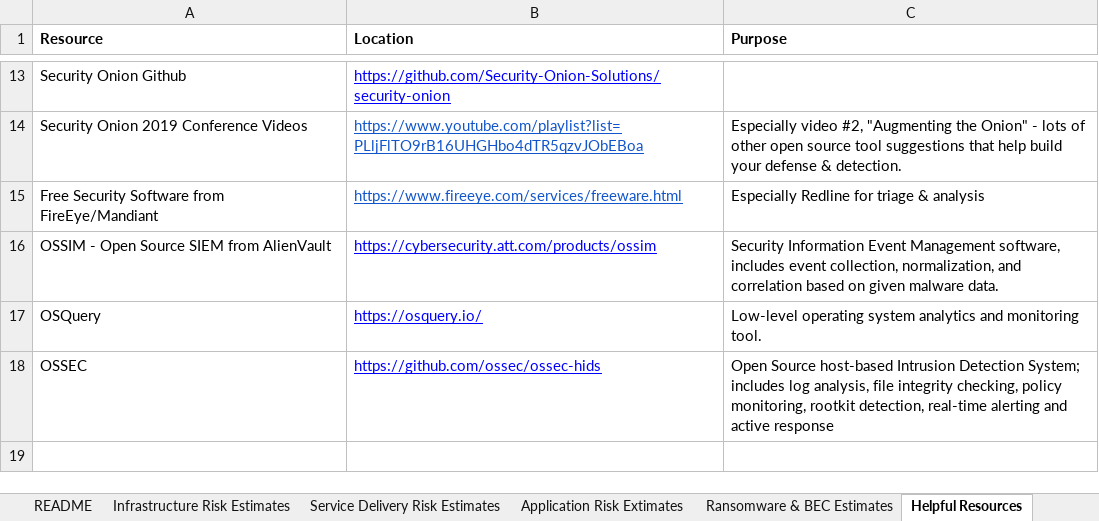
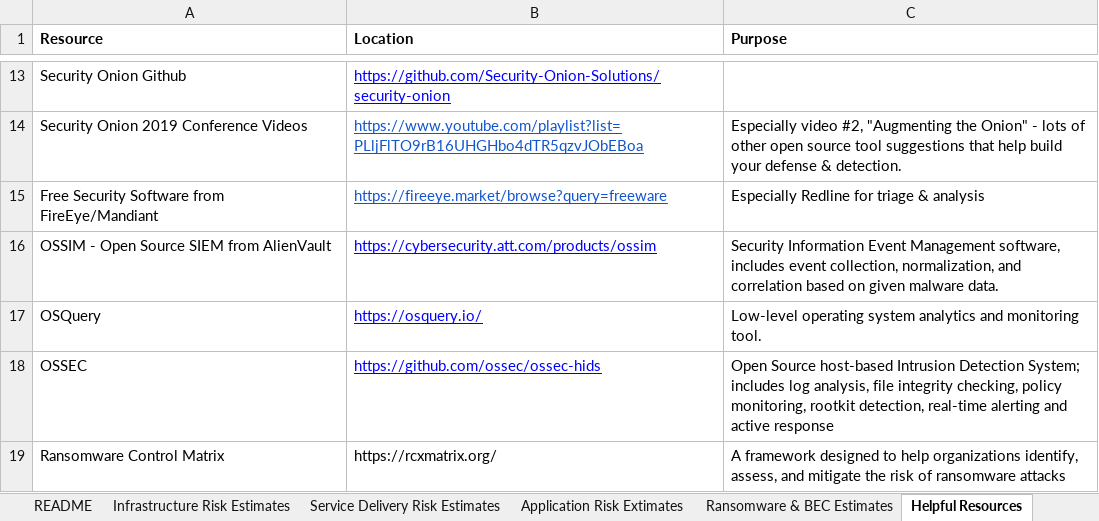
Before and after one commit to carlota/showmethemoney, an Excel workbook: Example Risk & Recovery Estimates.xlsx, sheet Helpful Resources, drawn as a sheet; only a part is shown, gaps mark what is left out; values as stored, in another font and other column widths than the file's, no borders; the diff names each change by its address in the sheet, - before the commit and + after, or states it on an @@ line.

```diff
--- a/Example Risk & Recovery Estimates.xlsx (sheet Helpful Resources)
+++ b/Example Risk & Recovery Estimates.xlsx (sheet Helpful Resources)
-B15 (Location): https://www.fireeye.com/services/freeware.html
+B15 (Location): https://fireeye.market/browse?query=freeware
+row 19: Ransomware Control Matrix | https://rcxmatrix.org/ | A framework designed to help organizations identify, assess, and mitigate the risk of ransomware attacks
```
Also changed, not shown: 4 other files.
